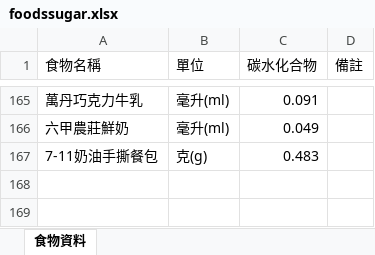
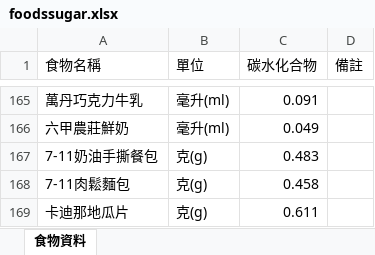
Before and after one commit to yuyuanan0906/rubysugar2, an Excel workbook: foodssugar.xlsx, sheet 食物資料, drawn as a sheet; only a part is shown, gaps mark what is left out; values as stored, in another font and other column widths than the file's, no borders; the diff names each change by its address in the sheet, - before the commit and + after, or states it on an @@ line.

Commit message:
Add files via upload

```diff
--- a/foodssugar.xlsx (sheet 食物資料)
+++ b/foodssugar.xlsx (sheet 食物資料)
+row 168: 7-11肉鬆麵包 | 克(g) | 0.458
+row 169: 卡迪那地瓜片 | 克(g) | 0.611
```
